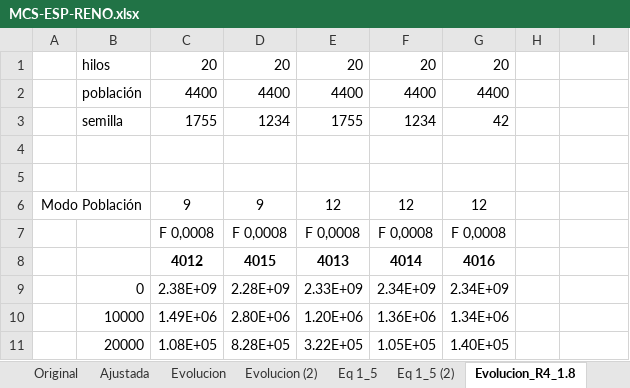
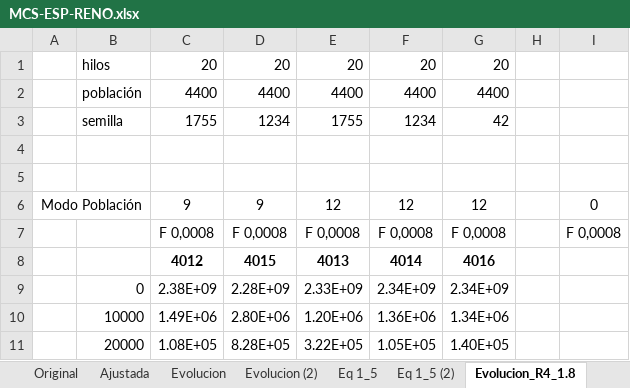
Before and after one commit to labotecta/MEGA, an Excel workbook: Datos/MCS-ESP-RENO.xlsx, sheet Evolucion_R4_1.8, drawn as a sheet; only a part is shown; values as stored, in another font and other column widths than the file's, no borders; charts and pictures not drawn; the diff names each change by its address in the sheet, - before the commit and + after, or states it on an @@ line.

```diff
--- a/Datos/MCS-ESP-RENO.xlsx (sheet Evolucion_R4_1.8)
+++ b/Datos/MCS-ESP-RENO.xlsx (sheet Evolucion_R4_1.8)
-I6: (empty)
+I6: 0
-I7: (empty)
+I7: F 0,0008
```
Also changed, not shown: sheet Evolucion (2), charts or pictures.
